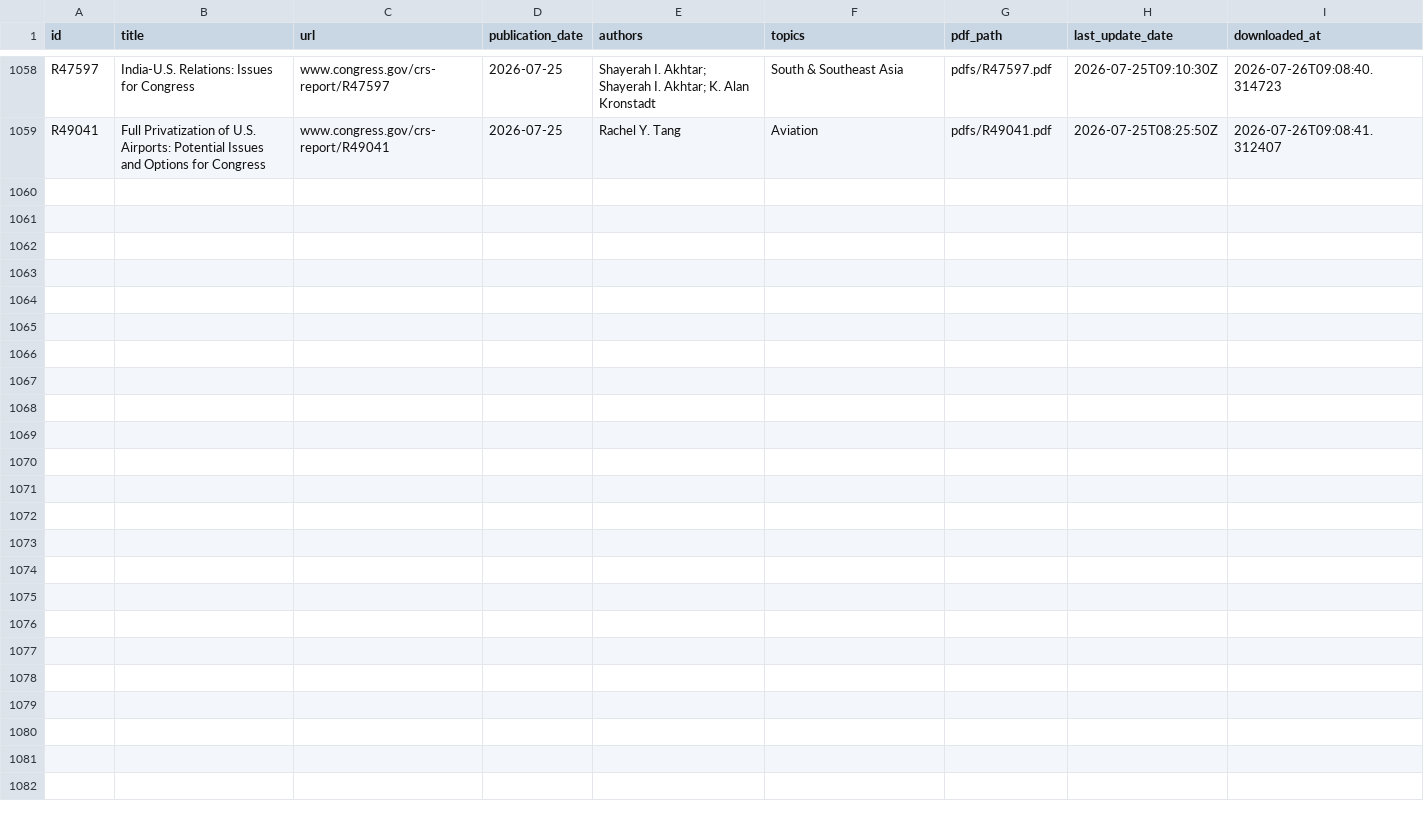
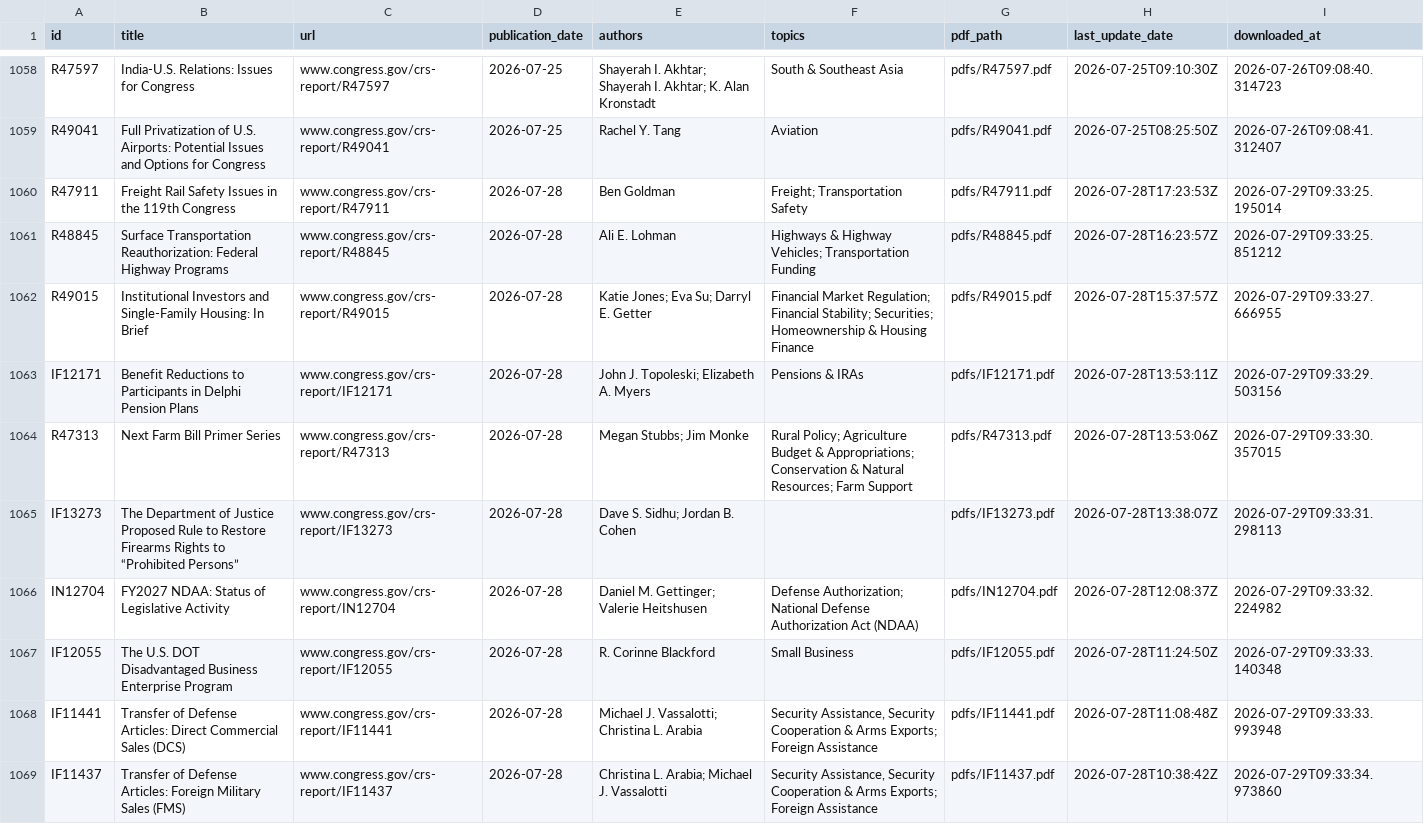
Before and after one commit to AnythingButBinary/crs-downloader, a CSV file: data/metadata.csv, drawn as a sheet; only a part is shown, gaps mark what is left out; the diff names each change by its address in the sheet, - before the commit and + after, or states it on an @@ line.

```diff
--- a/data/metadata.csv
+++ b/data/metadata.csv
+row 1060: R47911 | Freight Rail Safety Issues in the 119th Congress | www.congress.gov/crs-report/R47911 | 2026-07-28 | Ben Goldman | Freight; Transportation Safety | pdfs/R47911.pdf | 2026-07-28T17:23:53Z | 2026-07-29T09:33:25.195014
+row 1061: R48845 | Surface Transportation Reauthorization: Federal Highway Programs | www.congress.gov/crs-report/R48845 | 2026-07-28 | Ali E. Lohman | Highways & Highway Vehicles; Transportation Funding | pdfs/R48845.pdf | 2026-07-28T16:23:57Z | 2026-07-29T09:33:25.851212
+row 1062: R49015 | Institutional Investors and Single-Family Housing: In Brief | www.congress.gov/crs-report/R49015 | 2026-07-28 | Katie Jones; Eva Su; Darryl E. Getter | Financial Market Regulation; Financial Stability; Securities; Homeownership & Housing Finance | pdfs/R49015.pdf | 2026-07-28T15:37:57Z | 2026-07-29T09:33:27.666955
+row 1063: IF12171 | Benefit Reductions to Participants in Delphi Pension Plans | www.congress.gov/crs-report/IF12171 | 2026-07-28 | John J. Topoleski; Elizabeth A. Myers | Pensions & IRAs | pdfs/IF12171.pdf | 2026-07-28T13:53:11Z | 2026-07-29T09:33:29.503156
+row 1064: R47313 | Next Farm Bill Primer Series | www.congress.gov/crs-report/R47313 | 2026-07-28 | Megan Stubbs; Jim Monke | Rural Policy; Agriculture Budget & Appropriations; Conservation & Natural Resources; Farm Support | pdfs/R47313.pdf | 2026-07-28T13:53:06Z | 2026-07-29T09:33:30.357015
+row 1065: IF13273 | The Department of Justice Proposed Rule to Restore Firearms Rights to “Prohibited Persons” | www.congress.gov/crs-report/IF13273 | 2026-07-28 | Dave S. Sidhu; Jordan B. Cohen |  | pdfs/IF13273.pdf | 2026-07-28T13:38:07Z | 2026-07-29T09:33:31.298113
+row 1066: IN12704 | FY2027 NDAA: Status of Legislative Activity | www.congress.gov/crs-report/IN12704 | 2026-07-28 | Daniel M. Gettinger; Valerie Heitshusen | Defense Authorization; National Defense Authorization Act (NDAA) | pdfs/IN12704.pdf | 2026-07-28T12:08:37Z | 2026-07-29T09:33:32.224982
+row 1067: IF12055 | The U.S. DOT Disadvantaged Business Enterprise Program | www.congress.gov/crs-report/IF12055 | 2026-07-28 | R. Corinne Blackford | Small Business | pdfs/IF12055.pdf | 2026-07-28T11:24:50Z | 2026-07-29T09:33:33.140348
+row 1068: IF11441 | Transfer of Defense Articles: Direct Commercial Sales (DCS) | www.congress.gov/crs-report/IF11441 | 2026-07-28 | Michael J. Vassalotti; Christina L. Arabia | Security Assistance, Security Cooperation & Arms Exports; Foreign Assistance | pdfs/IF11441.pdf | 2026-07-28T11:08:48Z | 2026-07-29T09:33:33.993948
+row 1069: IF11437 | Transfer of Defense Articles: Foreign Military Sales (FMS) | www.congress.gov/crs-report/IF11437 | 2026-07-28 | Christina L. Arabia; Michael J. Vassalotti | Security Assistance, Security Cooperation & Arms Exports; Foreign Assistance | pdfs/IF11437.pdf | 2026-07-28T10:38:42Z | 2026-07-29T09:33:34.973860
```
Also changed, not shown: 1 other file.
